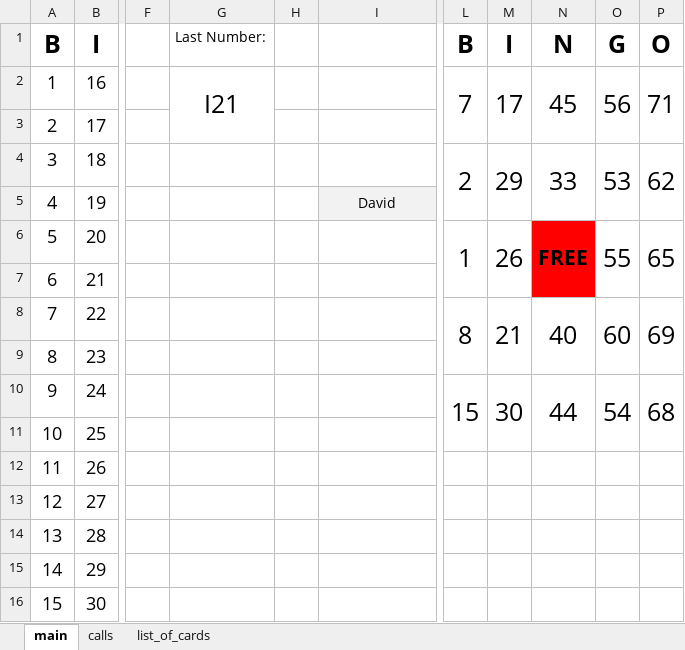
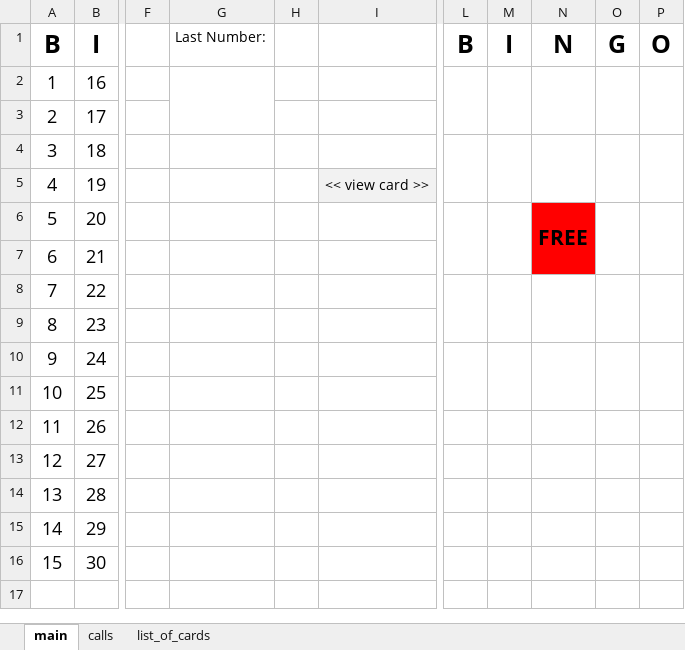
Before and after one commit to mccapobianco/Bingo, an Excel workbook: bingo.xlsm, sheet main, drawn as a sheet; only a part is shown, gaps mark what is left out; values as stored, in another font and other column widths than the file's, no borders; charts and pictures and conditional formats not drawn; the diff names each change by its address in the sheet, - before the commit and + after, or states it on an @@ line.

```diff
--- a/bingo.xlsm (sheet main)
+++ b/bingo.xlsm (sheet main)
-G2: I21
+G2: (empty)
-L2: 7
+L2: (empty)
-M2: 17
+M2: (empty)
-N2: 45
+N2: (empty)
-O2: 56
+O2: (empty)
-P2: 71
+P2: (empty)
-L4: 2
+L4: (empty)
-M4: 29
+M4: (empty)
-N4: 33
+N4: (empty)
-O4: 53
+O4: (empty)
-P4: 62
+P4: (empty)
-I5: David
+I5: << view card >>
-L6: 1
+L6: (empty)
-M6: 26
+M6: (empty)
-O6: 55
+O6: (empty)
-P6: 65
+P6: (empty)
-L8: 8
+L8: (empty)
-M8: 21
+M8: (empty)
-N8: 40
+N8: (empty)
-O8: 60
+O8: (empty)
-P8: 69
+P8: (empty)
-L10: 15
+L10: (empty)
-M10: 30
+M10: (empty)
-N10: 44
+N10: (empty)
-O10: 54
+O10: (empty)
-P10: 68
+P10: (empty)
```
Also changed, not shown: sheet calls, charts or pictures.
